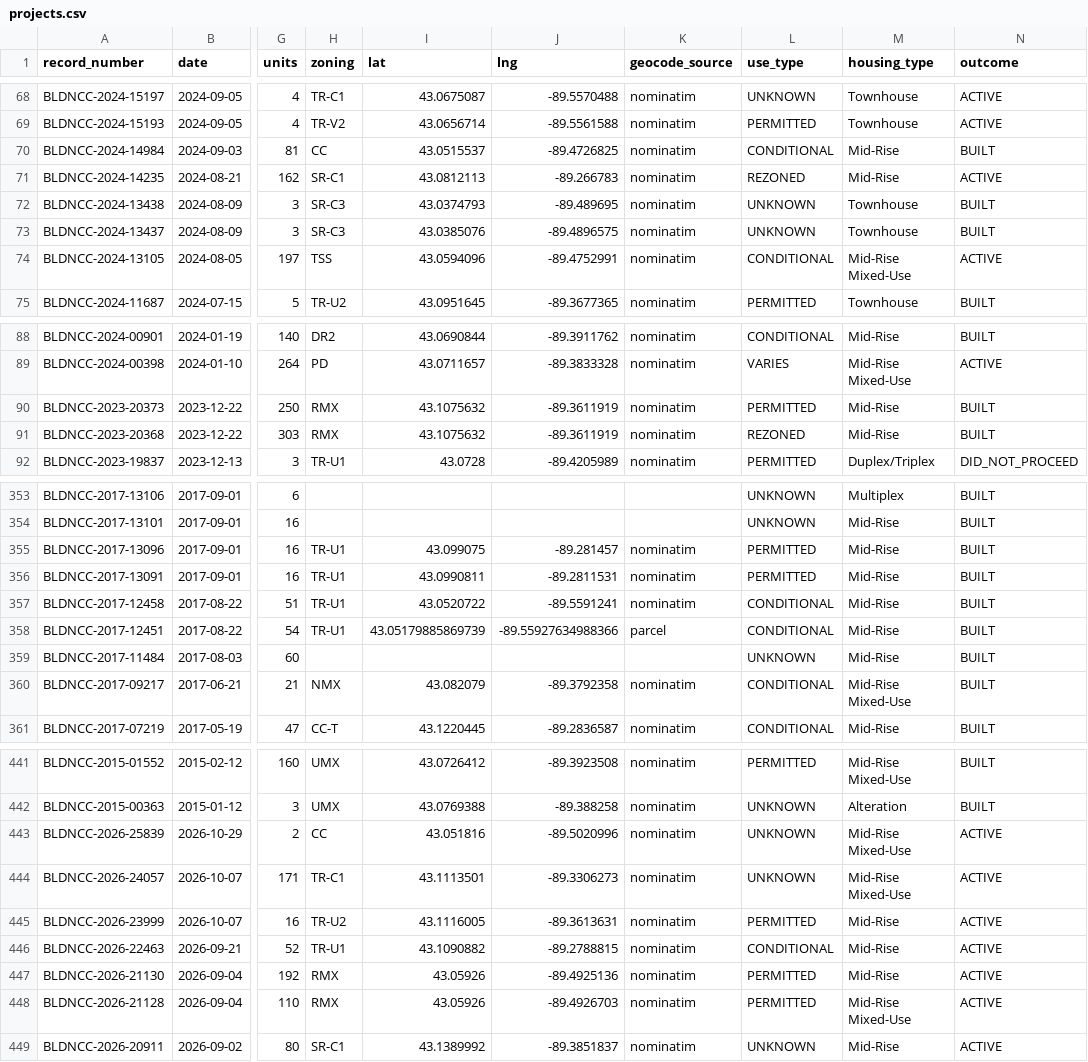
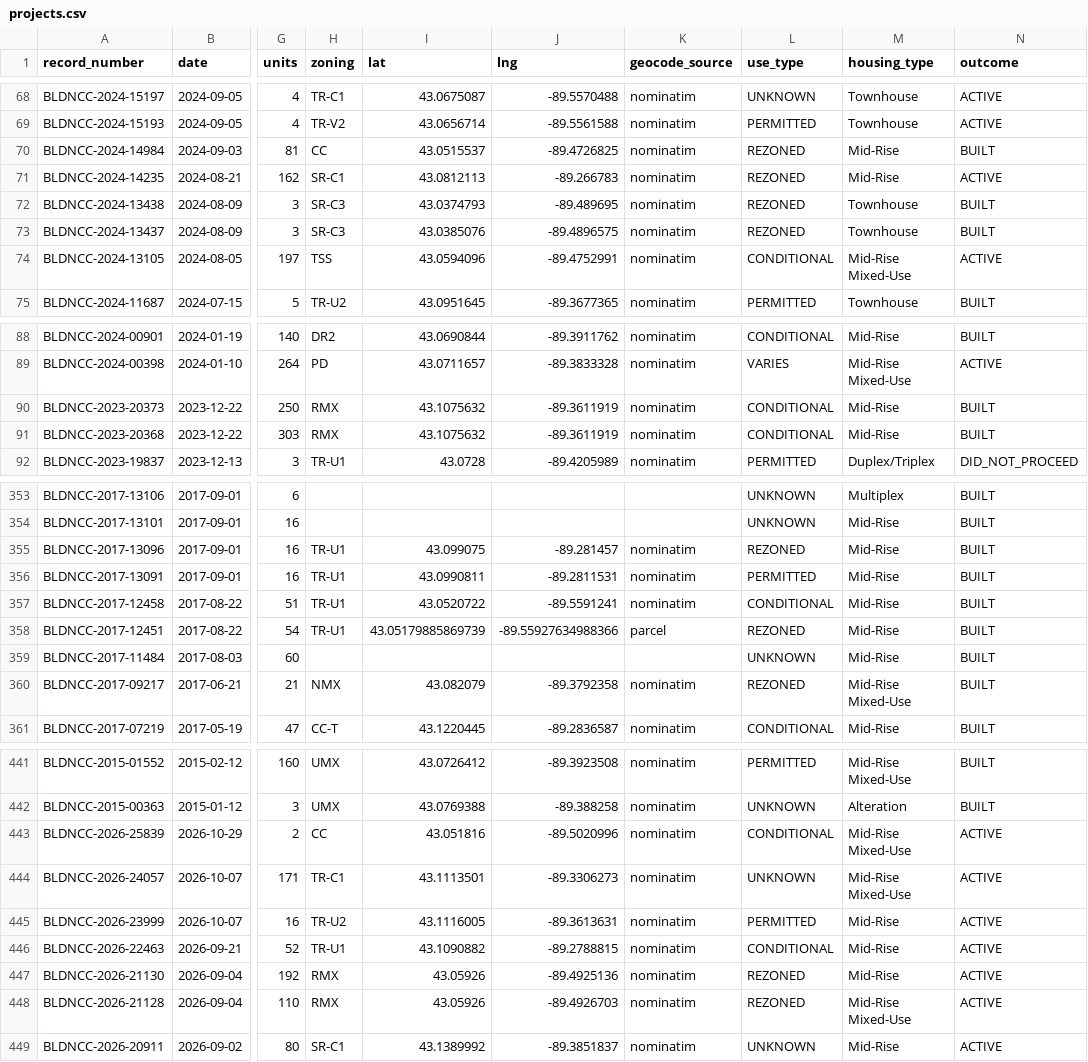
Before and after one commit to alicia-lyu/madisonwi-housing, a CSV file: projects.csv, drawn as a sheet; only a part is shown, gaps mark what is left out; the diff covers the shown part only; the diff names each change by its address in the sheet, - before the commit and + after, or states it on an @@ line.

```diff
--- a/projects.csv
+++ b/projects.csv
-L70 (use_type): CONDITIONAL
+L70 (use_type): REZONED
-L72:L73 (use_type): UNKNOWN
+L72:L73 (use_type): REZONED
-L90 (use_type): PERMITTED
+L90 (use_type): CONDITIONAL
-L91 (use_type): REZONED
+L91 (use_type): CONDITIONAL
-L355 (use_type): PERMITTED
+L355 (use_type): REZONED
-L358 (use_type): CONDITIONAL
+L358 (use_type): REZONED
-L360 (use_type): CONDITIONAL
+L360 (use_type): REZONED
-L443 (use_type): UNKNOWN
+L443 (use_type): CONDITIONAL
-L447:L448 (use_type): PERMITTED
+L447:L448 (use_type): REZONED
```
Also changed, not shown: 13 edited cells elsewhere in this file.
